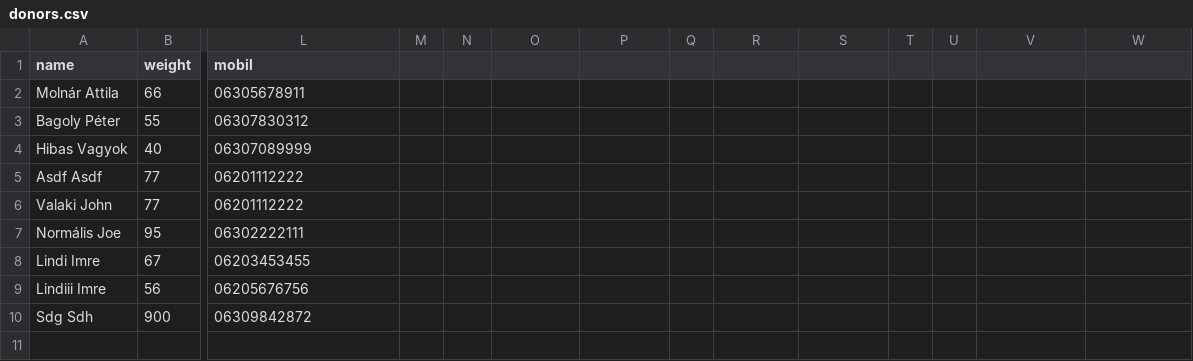
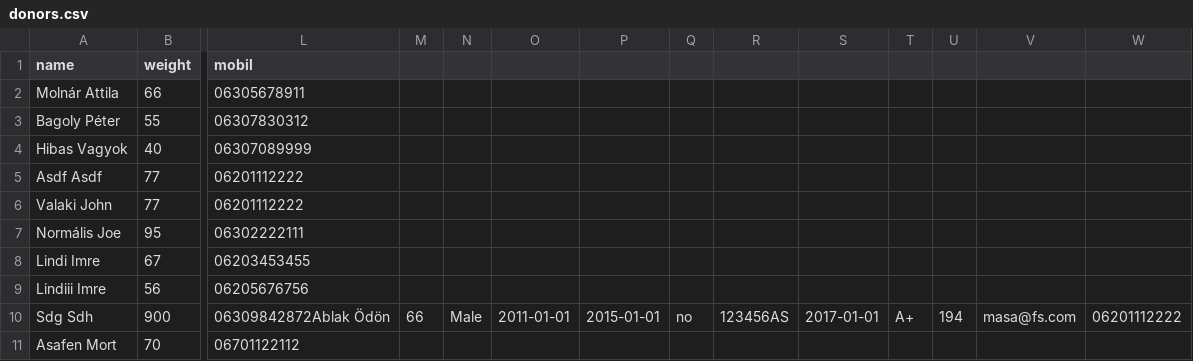
Before and after one commit to lindi-imre/blood_donation, a CSV file: Data/donors.csv, drawn as a sheet; only a part is shown, gaps mark what is left out; rows hold the shown columns only; the diff names each change by its address in the sheet, - before the commit and + after, or states it on an @@ line.

```diff
--- a/Data/donors.csv
+++ b/Data/donors.csv
-L10 (mobil): 06309842872
+L10 (mobil): 06309842872Ablak Ödön
-M10: (empty)
+M10: 66
-N10: (empty)
+N10: Male
-O10: (empty)
+O10: 2011-01-01
-P10: (empty)
+P10: 2015-01-01
-Q10: (empty)
+Q10: no
-R10: (empty)
+R10: 123456AS
-S10: (empty)
+S10: 2017-01-01
-T10: (empty)
+T10: A+
-U10: (empty)
+U10: 194
-V10: (empty)
+V10: masa@fs.com
-W10: (empty)
+W10: 06201112222
+row 11: Asafen Mort | 70 | 06701122112
```
Also changed, not shown: 2 other files.
